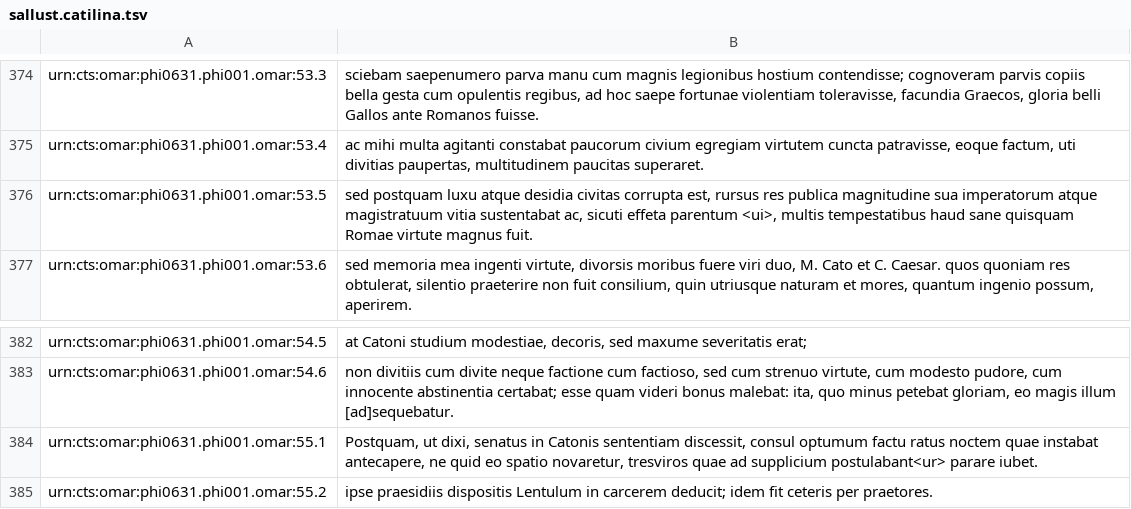
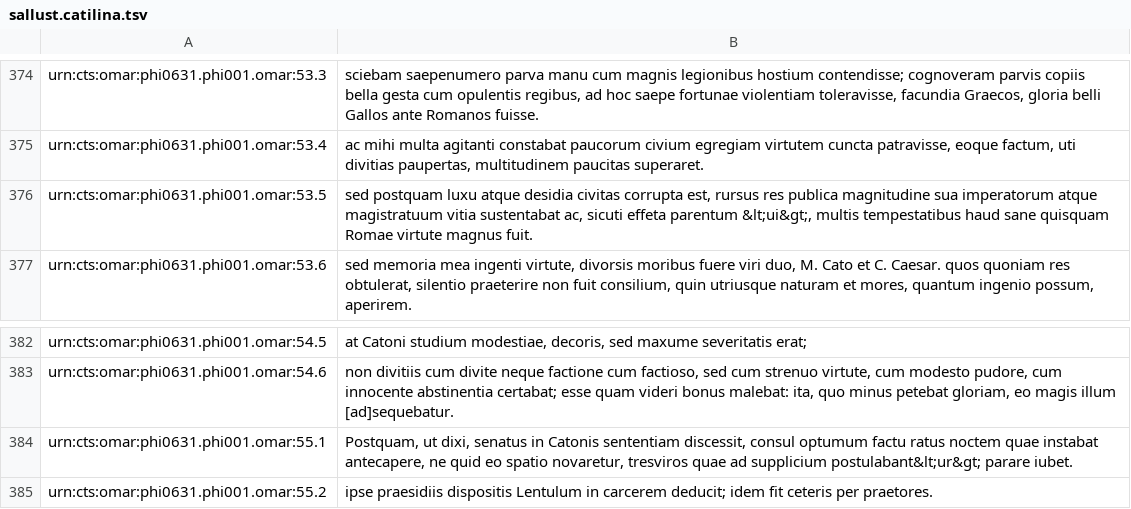
Before and after one commit to hcflag/latin, a TSV file: editions/sallust.catilina.tsv, drawn as a sheet; only a part is shown, gaps mark what is left out; the diff covers the shown part only.

```diff
--- a/editions/sallust.catilina.tsv
+++ b/editions/sallust.catilina.tsv
@@ -375,3 +375,3 @@ urn:cts:omar:phi0631.phi001.omar:53.3	sciebam saepenumero parva manu cum magnis
 urn:cts:omar:phi0631.phi001.omar:53.4	ac mihi multa agitanti constabat paucorum civium egregiam virtutem cuncta patravisse, eoque factum, uti divitias paupertas, multitudinem paucitas superaret.
-urn:cts:omar:phi0631.phi001.omar:53.5	sed postquam luxu atque desidia civitas corrupta est, rursus res publica magnitudine sua imperatorum atque magistratuum vitia sustentabat ac, sicuti effeta parentum <ui>, multis tempestatibus haud sane quisquam Romae virtute magnus fuit.
+urn:cts:omar:phi0631.phi001.omar:53.5	sed postquam luxu atque desidia civitas corrupta est, rursus res publica magnitudine sua imperatorum atque magistratuum vitia sustentabat ac, sicuti effeta parentum &lt;ui&gt;, multis tempestatibus haud sane quisquam Romae virtute magnus fuit.
 urn:cts:omar:phi0631.phi001.omar:53.6	sed memoria mea ingenti virtute, divorsis moribus fuere viri duo, M. Cato et C. Caesar. quos quoniam res obtulerat,  silentio praeterire non fuit consilium, quin utriusque naturam et mores, quantum ingenio possum, aperirem.
@@ -383,3 +383,3 @@ urn:cts:omar:phi0631.phi001.omar:54.5	at Catoni studium modestiae, decoris, sed
 urn:cts:omar:phi0631.phi001.omar:54.6	non divitiis cum divite neque factione cum factioso, sed cum strenuo virtute, cum modesto pudore, cum innocente abstinentia certabat; esse quam videri bonus malebat: ita, quo minus petebat gloriam, eo magis illum [ad]sequebatur.
-urn:cts:omar:phi0631.phi001.omar:55.1	Postquam, ut dixi, senatus in Catonis sententiam discessit, consul optumum factu ratus noctem quae instabat antecapere, ne quid eo spatio novaretur, tresviros quae ad supplicium postulabant<ur> parare iubet.
+urn:cts:omar:phi0631.phi001.omar:55.1	Postquam, ut dixi, senatus in Catonis sententiam discessit, consul optumum factu ratus noctem quae instabat antecapere, ne quid eo spatio novaretur, tresviros quae ad supplicium postulabant&lt;ur&gt; parare iubet.
 urn:cts:omar:phi0631.phi001.omar:55.2	ipse praesidiis dispositis Lentulum in carcerem deducit; idem fit ceteris per praetores.
```
Also changed, not shown: 8 edited cells elsewhere in this file.
